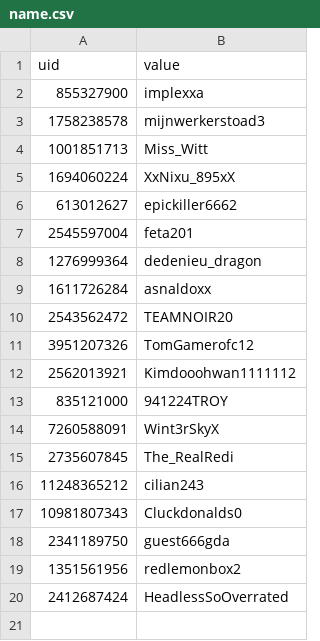
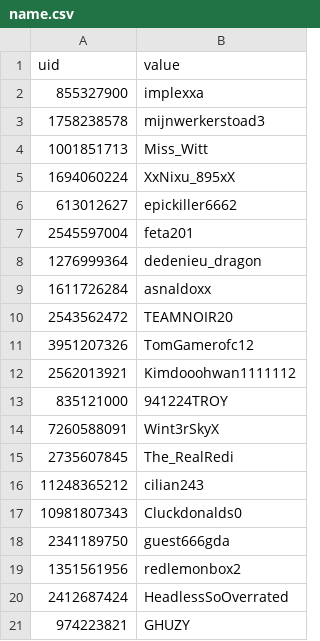
Before and after one commit to th3olegsey/disaster-robbers-bot, a CSV file: Data/Guild/Leaderboard/name.csv, drawn as a sheet; the diff names each change by its address in the sheet, - before the commit and + after, or states it on an @@ line.

```diff
--- a/Data/Guild/Leaderboard/name.csv
+++ b/Data/Guild/Leaderboard/name.csv
+row 21: 974223821 | GHUZY
```
Also changed, not shown: Data/Guild/Leaderboard/cash.csv, Data/Guild/Leaderboard/display.csv, 2 other files.
